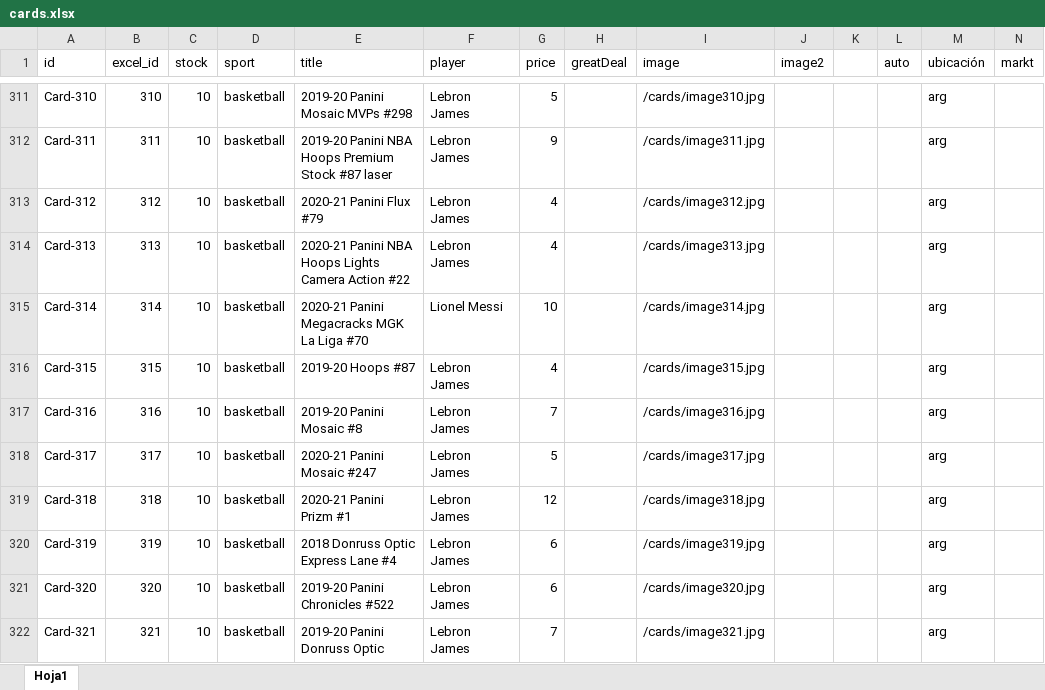
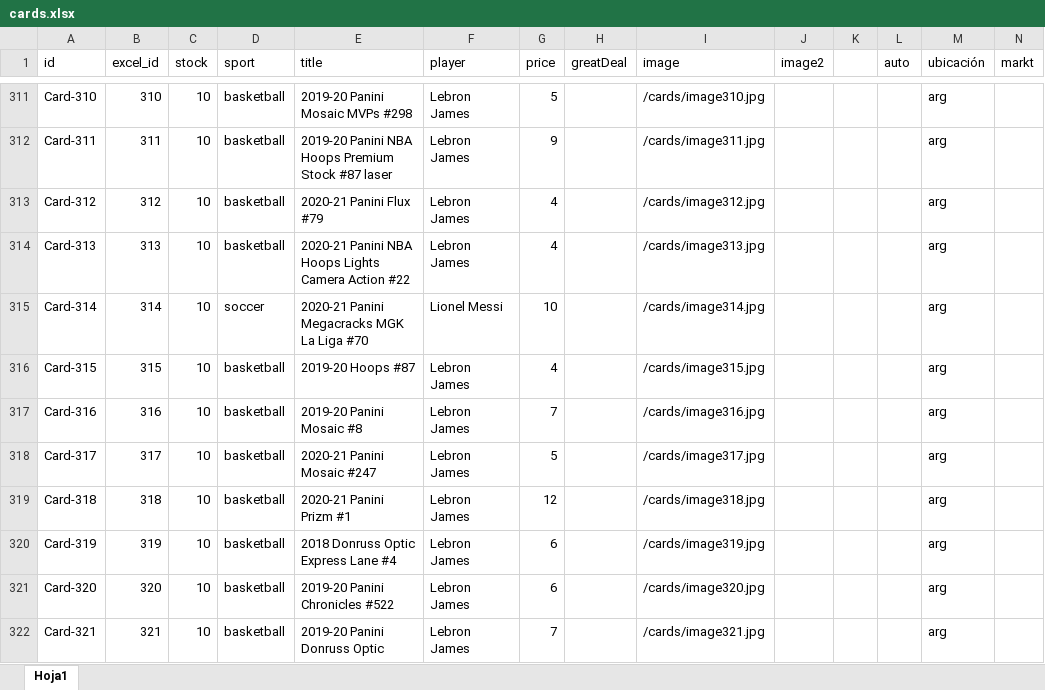
Before and after one commit to bpiaggio-pixel/nbsportcards, an Excel workbook: data/cards.xlsx, sheet Hoja1, drawn as a sheet; only a part is shown, gaps mark what is left out; values as stored, in another font and other column widths than the file's, no borders; the diff names each change by its address in the sheet, - before the commit and + after, or states it on an @@ line.

```diff
--- a/data/cards.xlsx (sheet Hoja1)
+++ b/data/cards.xlsx (sheet Hoja1)
-D315 (sport): basketball
+D315 (sport): soccer
```
Also changed, not shown: 12 other files.
